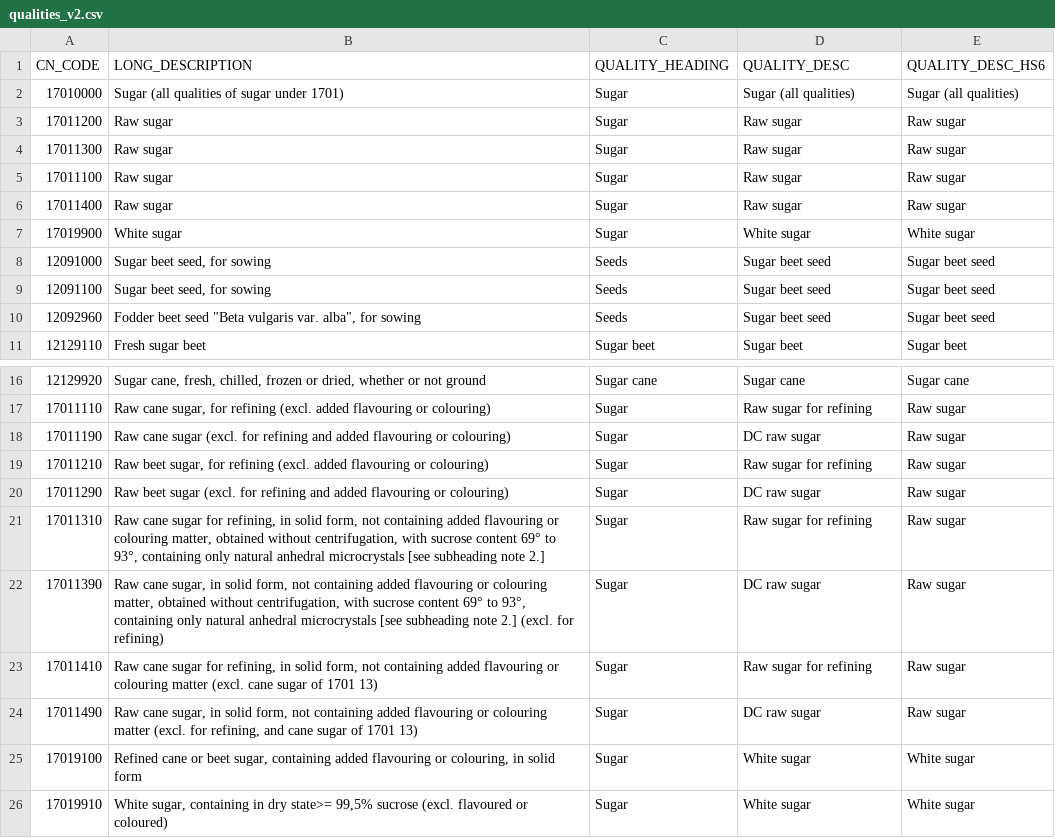
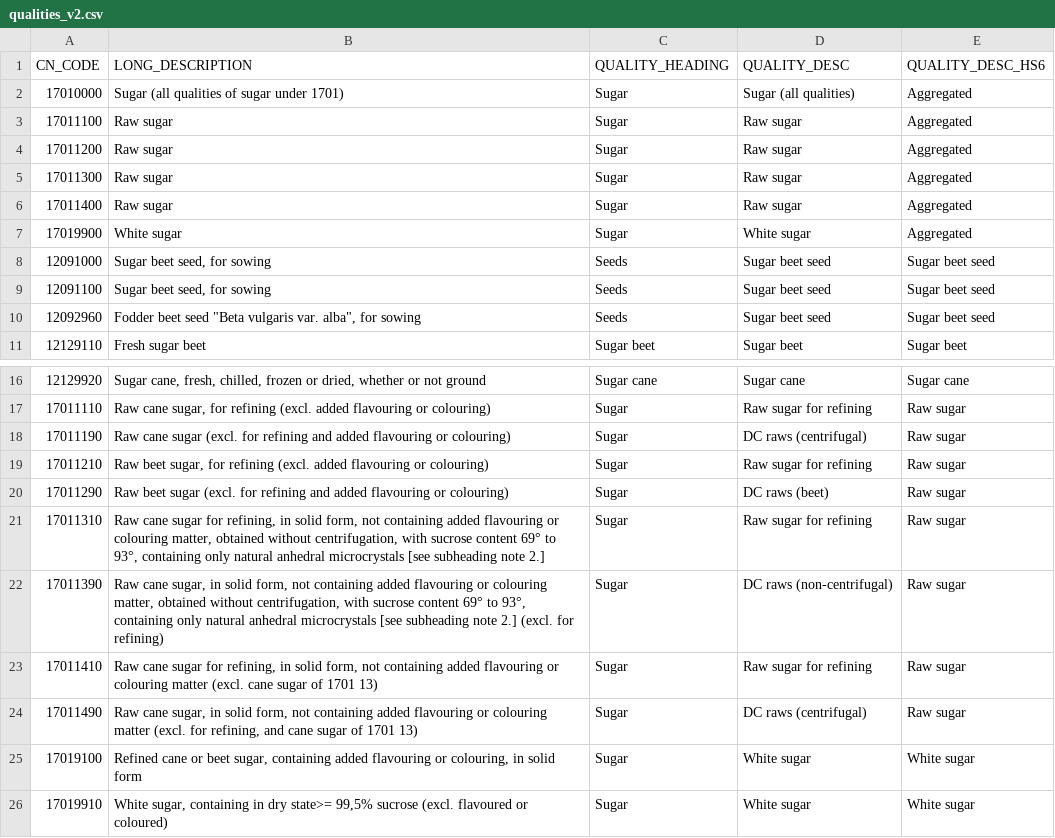
Before and after one commit to hoolio61/data, a CSV file: qualities_v2.csv, drawn as a sheet; only a part is shown, gaps mark what is left out.

Commit message:
Add files via upload

```diff
--- a/qualities_v2.csv
+++ b/qualities_v2.csv
@@ -1,8 +1,8 @@
 CN_CODE,LONG_DESCRIPTION,QUALITY_HEADING,QUALITY_DESC,QUALITY_DESC_HS6
-17010000,Sugar (all qualities of sugar under 1701),Sugar,Sugar (all qualities),Sugar (all qualities)
-17011200,Raw sugar,Sugar,Raw sugar,Raw sugar
-17011300,Raw sugar,Sugar,Raw sugar,Raw sugar
-17011100,Raw sugar,Sugar,Raw sugar,Raw sugar
-17011400,Raw sugar,Sugar,Raw sugar,Raw sugar
-17019900,White sugar,Sugar,White sugar,White sugar
+17010000,Sugar (all qualities of sugar under 1701),Sugar,Sugar (all qualities),Aggregated
+17011100,Raw sugar,Sugar,Raw sugar,Aggregated
+17011200,Raw sugar,Sugar,Raw sugar,Aggregated
+17011300,Raw sugar,Sugar,Raw sugar,Aggregated
+17011400,Raw sugar,Sugar,Raw sugar,Aggregated
+17019900,White sugar,Sugar,White sugar,Aggregated
 12091000,"Sugar beet seed, for sowing",Seeds,Sugar beet seed,Sugar beet seed
@@ -17,9 +17,9 @@ CN_CODE,LONG_DESCRIPTION,QUALITY_HEADING,QUALITY_DESC,QUALITY_DESC_HS6
 17011110,"Raw cane sugar, for refining (excl. added flavouring or colouring)",Sugar,Raw sugar for refining,Raw sugar
-17011190,Raw cane sugar (excl. for refining and added flavouring or colouring),Sugar,DC raw sugar,Raw sugar
+17011190,Raw cane sugar (excl. for refining and added flavouring or colouring),Sugar,DC raws (centrifugal),Raw sugar
 17011210,"Raw beet sugar, for refining (excl. added flavouring or colouring)",Sugar,Raw sugar for refining,Raw sugar
-17011290,Raw beet sugar (excl. for refining and added flavouring or colouring),Sugar,DC raw sugar,Raw sugar
+17011290,Raw beet sugar (excl. for refining and added flavouring or colouring),Sugar,DC raws (beet),Raw sugar
 17011310,"Raw cane sugar for refining, in solid form, not containing added flavouring or colouring matter, obtained without centrifugation, with sucrose content 69° to 93°, containing only natural anhedral microcrystals [see subheading note 2.]",Sugar,Raw sugar for refining,Raw sugar
-17011390,"Raw cane sugar, in solid form, not containing added flavouring or colouring matter, obtained without centrifugation, with sucrose content 69° to 93°, containing only natural anhedral microcrystals [see subheading note 2.] (excl. for refining)",Sugar,DC raw sugar,Raw sugar
+17011390,"Raw cane sugar, in solid form, not containing added flavouring or colouring matter, obtained without centrifugation, with sucrose content 69° to 93°, containing only natural anhedral microcrystals [see subheading note 2.] (excl. for refining)",Sugar,DC raws (non-centrifugal),Raw sugar
 17011410,"Raw cane sugar for refining, in solid form, not containing added flavouring or colouring matter (excl. cane sugar of 1701 13)",Sugar,Raw sugar for refining,Raw sugar
-17011490,"Raw cane sugar, in solid form, not containing added flavouring or colouring matter (excl. for refining, and cane sugar of 1701 13)",Sugar,DC raw sugar,Raw sugar
+17011490,"Raw cane sugar, in solid form, not containing added flavouring or colouring matter (excl. for refining, and cane sugar of 1701 13)",Sugar,DC raws (centrifugal),Raw sugar
 17019100,"Refined cane or beet sugar, containing added flavouring or colouring, in solid form",Sugar,White sugar,White sugar
```
